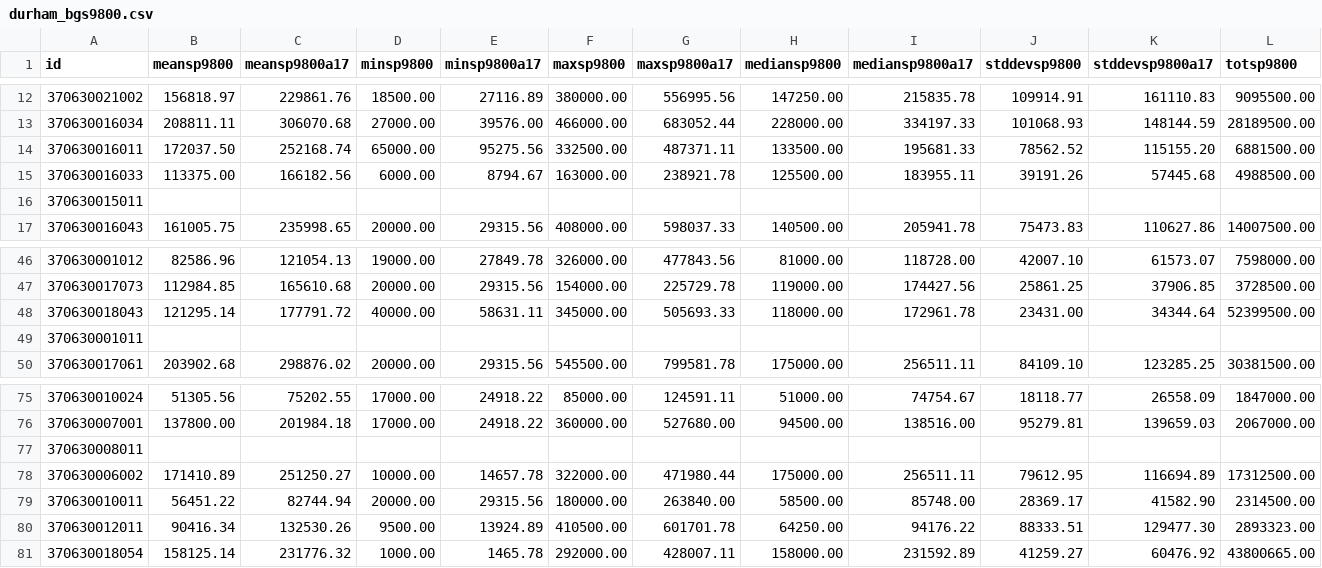
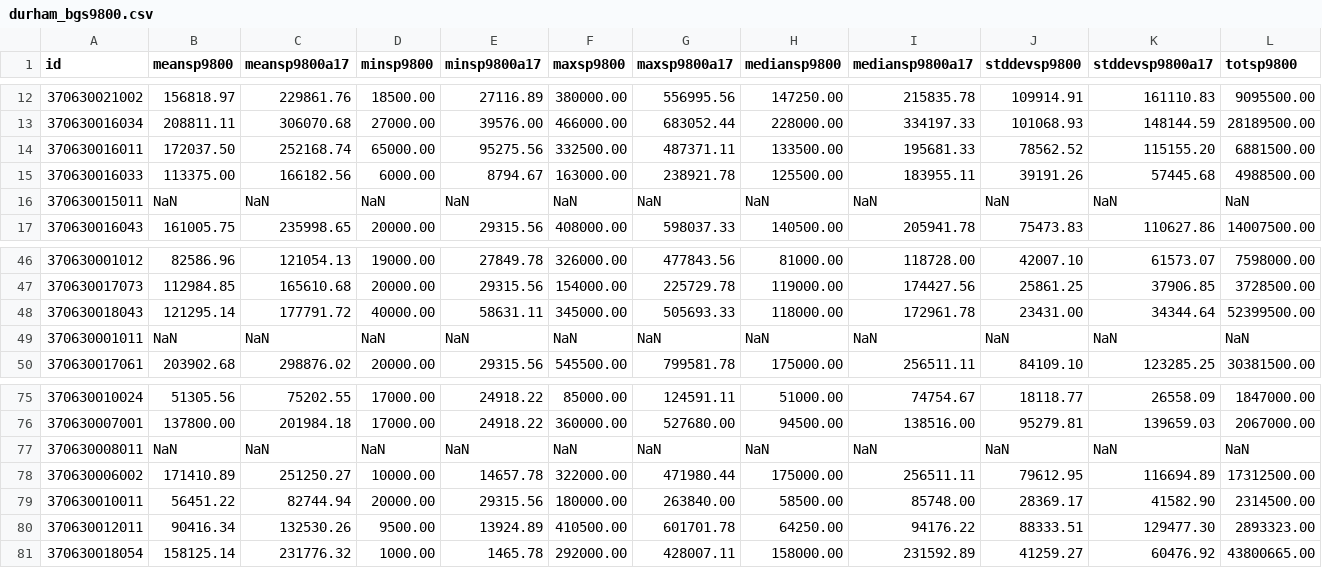
Before and after one commit to codefordurham/datahub-dw, a CSV file: affordablehousing_data/durham_bgs9800.csv, drawn as a sheet; only a part is shown, gaps mark what is left out; the diff covers the shown part only; the diff names each change by its address in the sheet, - before the commit and + after, or states it on an @@ line.

```diff
--- a/affordablehousing_data/durham_bgs9800.csv
+++ b/affordablehousing_data/durham_bgs9800.csv
-B16 (meansp9800): (empty)
+B16 (meansp9800): NaN
-C16 (meansp9800a17): (empty)
+C16 (meansp9800a17): NaN
-D16 (minsp9800): (empty)
+D16 (minsp9800): NaN
-E16 (minsp9800a17): (empty)
+E16 (minsp9800a17): NaN
-F16 (maxsp9800): (empty)
+F16 (maxsp9800): NaN
-G16 (maxsp9800a17): (empty)
+G16 (maxsp9800a17): NaN
-H16 (mediansp9800): (empty)
+H16 (mediansp9800): NaN
-I16 (mediansp9800a17): (empty)
+I16 (mediansp9800a17): NaN
-J16 (stddevsp9800): (empty)
+J16 (stddevsp9800): NaN
-K16 (stddevsp9800a17): (empty)
+K16 (stddevsp9800a17): NaN
-L16 (totsp9800): (empty)
+L16 (totsp9800): NaN
-B49 (meansp9800): (empty)
+B49 (meansp9800): NaN
-C49 (meansp9800a17): (empty)
+C49 (meansp9800a17): NaN
-D49 (minsp9800): (empty)
+D49 (minsp9800): NaN
-E49 (minsp9800a17): (empty)
+E49 (minsp9800a17): NaN
-F49 (maxsp9800): (empty)
+F49 (maxsp9800): NaN
-G49 (maxsp9800a17): (empty)
+G49 (maxsp9800a17): NaN
-H49 (mediansp9800): (empty)
+H49 (mediansp9800): NaN
-I49 (mediansp9800a17): (empty)
+I49 (mediansp9800a17): NaN
-J49 (stddevsp9800): (empty)
+J49 (stddevsp9800): NaN
-K49 (stddevsp9800a17): (empty)
+K49 (stddevsp9800a17): NaN
-L49 (totsp9800): (empty)
+L49 (totsp9800): NaN
-B77 (meansp9800): (empty)
+B77 (meansp9800): NaN
-C77 (meansp9800a17): (empty)
+C77 (meansp9800a17): NaN
-D77 (minsp9800): (empty)
+D77 (minsp9800): NaN
-E77 (minsp9800a17): (empty)
+E77 (minsp9800a17): NaN
-F77 (maxsp9800): (empty)
+F77 (maxsp9800): NaN
-G77 (maxsp9800a17): (empty)
+G77 (maxsp9800a17): NaN
-H77 (mediansp9800): (empty)
+H77 (mediansp9800): NaN
-I77 (mediansp9800a17): (empty)
+I77 (mediansp9800a17): NaN
-J77 (stddevsp9800): (empty)
+J77 (stddevsp9800): NaN
-K77 (stddevsp9800a17): (empty)
+K77 (stddevsp9800a17): NaN
-L77 (totsp9800): (empty)
+L77 (totsp9800): NaN
```
Also changed, not shown: 49 edited cells elsewhere in this file, affordablehousing_data/durham_bgs1318.csv, 7 other files.
